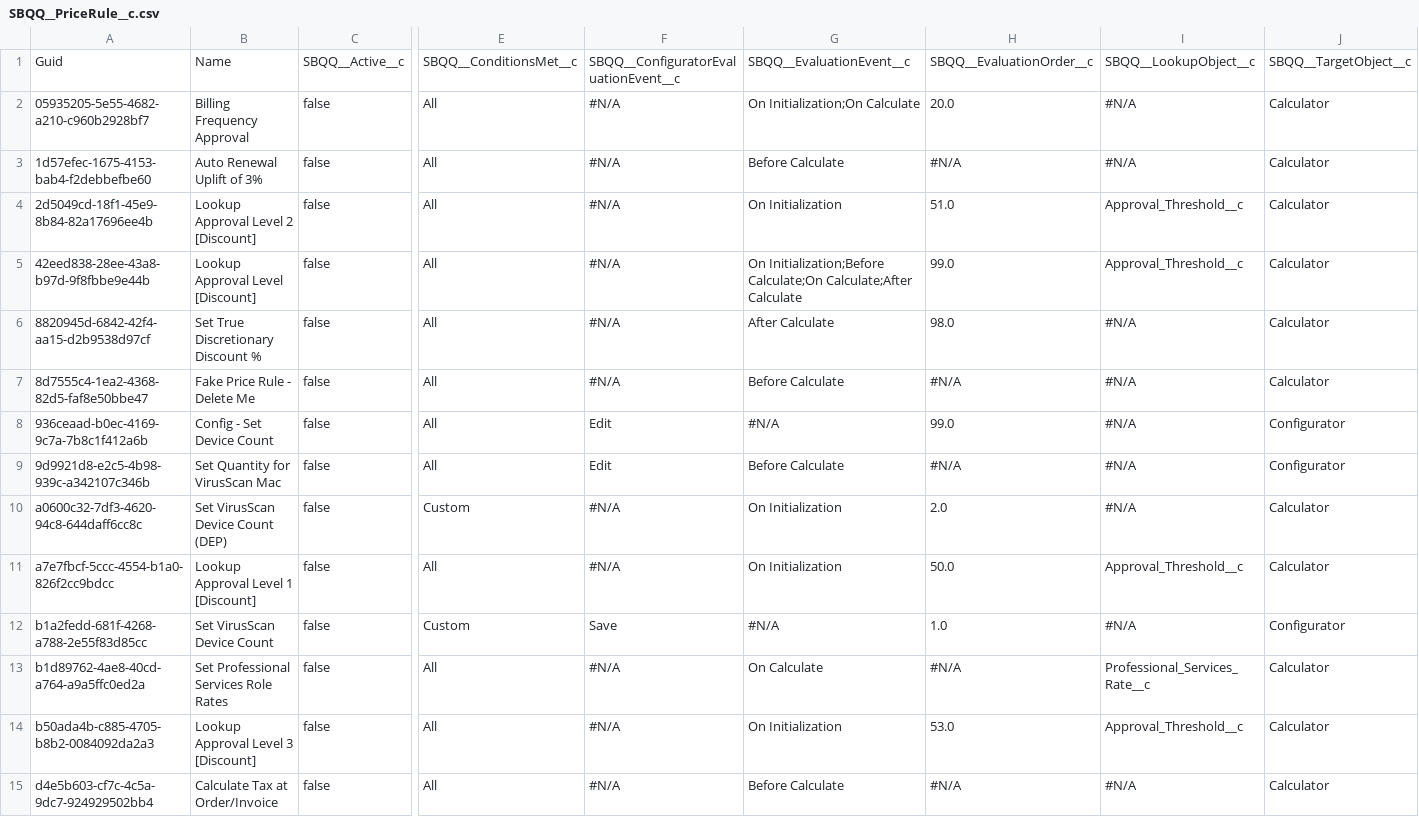
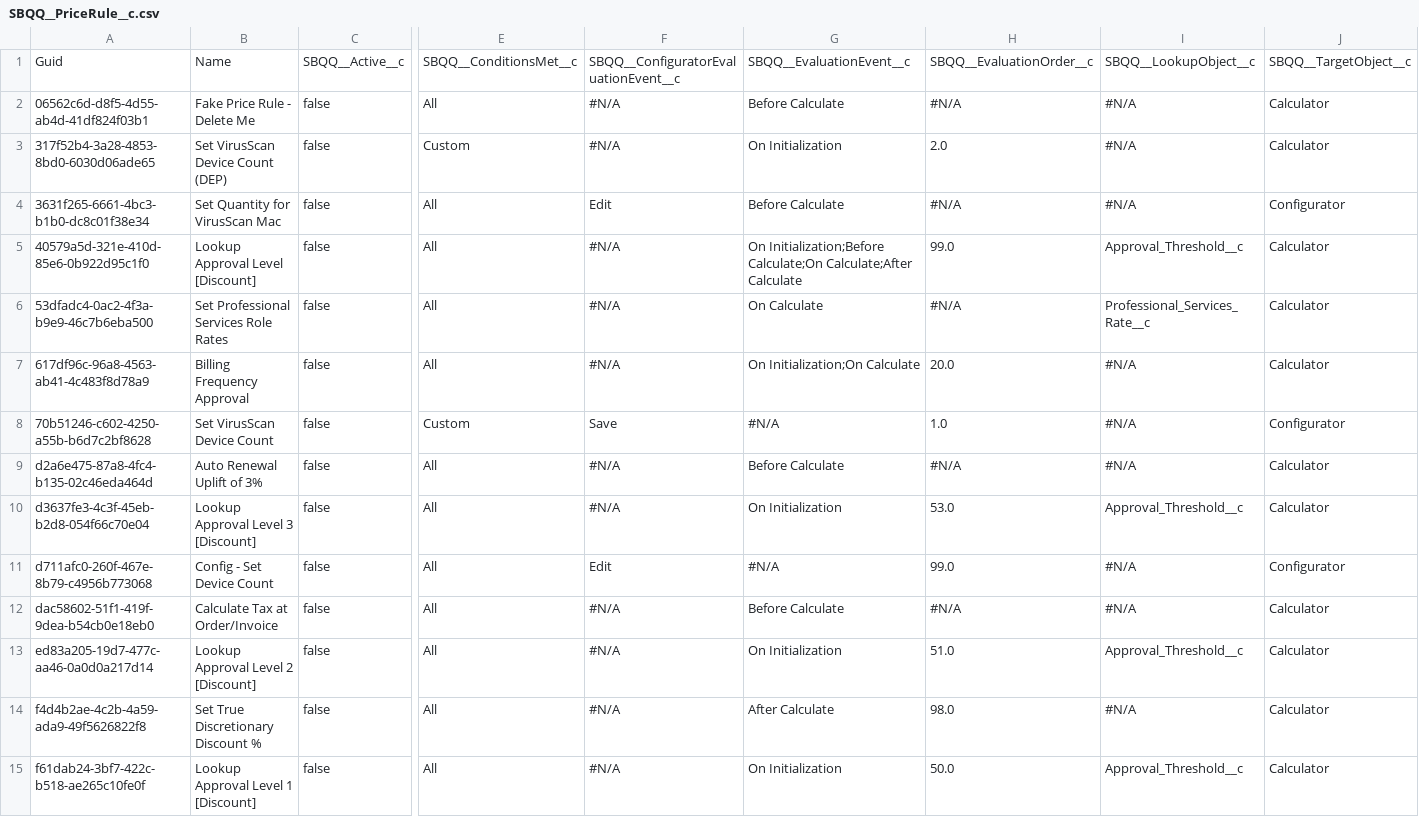
Before and after one commit to prodlytestuser/CPQTest, a CSV file: SBQQ__PriceRule__c.csv, drawn as a sheet; only a part is shown, gaps mark what is left out; removed rows and columns are numbered as before the commit, all else as after; rows hold the shown columns only; the diff names each change by its address in the sheet, - before the commit and + after, or states it on an @@ line.

Commit message:
Saved data from the control org into the repository master branch

```diff
--- a/SBQQ__PriceRule__c.csv
+++ b/SBQQ__PriceRule__c.csv
-row 2: 05935205-5e55-4682-a210-c960b2928bf7 | Billing Frequency Approval | false | All | #N/A | On Initialization;On Calculate | 20.0 | #N/A | Calculator
-A2: 1d57efec-1675-4153-bab4-f2debbefbe60
+A2: 06562c6d-d8f5-4d55-ab4d-41df824f03b1
-B2: Auto Renewal Uplift of 3%
+B2: Fake Price Rule - Delete Me
-row 4: 2d5049cd-18f1-45e9-8b84-82a17696ee4b | Lookup Approval Level 2 [Discount] | false | All | #N/A | On Initialization | 51.0 | Approval_Threshold__c | Calculator
+row 3: 317f52b4-3a28-4853-8bd0-6030d06ade65 | Set VirusScan Device Count (DEP) | false | Custom | #N/A | On Initialization | 2.0 | #N/A | Calculator
+row 4: 3631f265-6661-4bc3-b1b0-dc8c01f38e34 | Set Quantity for VirusScan Mac | false | All | Edit | Before Calculate | #N/A | #N/A | Configurator
-A5: 42eed838-28ee-43a8-b97d-9f8fbbe9e44b
+A5: 40579a5d-321e-410d-85e6-0b922d95c1f0
+row 6: 53dfadc4-0ac2-4f3a-b9e9-46c7b6eba500 | Set Professional Services Role Rates | false | All | #N/A | On Calculate | #N/A | Professional_Services_Rate__c | Calculator
-A7: 8820945d-6842-42f4-aa15-d2b9538d97cf
+A7: 617df96c-96a8-4563-ab41-4c483f8d78a9
-B7: Set True Discretionary Discount %
+B7: Billing Frequency Approval
-G7: After Calculate
+G7: On Initialization;On Calculate
-H7: 98.0
+H7: 20.0
+row 8: 70b51246-c602-4250-a55b-b6d7c2bf8628 | Set VirusScan Device Count | false | Custom | Save | #N/A | 1.0 | #N/A | Configurator
-A9: 8d7555c4-1ea2-4368-82d5-faf8e50bbe47
+A9: d2a6e475-87a8-4fc4-b135-02c46eda464d
-B9: Fake Price Rule - Delete Me
+B9: Auto Renewal Uplift of 3%
+row 10: d3637fe3-4c3f-45eb-b2d8-054f66c70e04 | Lookup Approval Level 3 [Discount] | false | All | #N/A | On Initialization | 53.0 | Approval_Threshold__c | Calculator
-A11: 936ceaad-b0ec-4169-9c7a-7b8c1f412a6b
+A11: d711afc0-260f-467e-8b79-c4956b773068
-A12: 9d9921d8-e2c5-4b98-939c-a342107c346b
+A12: dac58602-51f1-419f-9dea-b54cb0e18eb0
-B12: Set Quantity for VirusScan Mac
+B12: Calculate Tax at Order/Invoice
-F12: Edit
+F12: #N/A
-J12: Configurator
+J12: Calculator
-row 10: a0600c32-7df3-4620-94c8-644daff6cc8c | Set VirusScan Device Count (DEP) | false | Custom | #N/A | On Initialization | 2.0 | #N/A | Calculator
-A13: a7e7fbcf-5ccc-4554-b1a0-826f2cc9bdcc
+A13: ed83a205-19d7-477c-aa46-0a0d0a217d14
-B13: Lookup Approval Level 1 [Discount]
+B13: Lookup Approval Level 2 [Discount]
-H13: 50.0
+H13: 51.0
-row 12: b1a2fedd-681f-4268-a788-2e55f83d85cc | Set VirusScan Device Count | false | Custom | Save | #N/A | 1.0 | #N/A | Configurator
-A14: b1d89762-4ae8-40cd-a764-a9a5ffc0ed2a
+A14: f4d4b2ae-4c2b-4a59-ada9-49f5626822f8
-B14: Set Professional Services Role Rates
+B14: Set True Discretionary Discount %
-G14: On Calculate
+G14: After Calculate
-H14: #N/A
+H14: 98.0
-I14: Professional_Services_Rate__c
+I14: #N/A
-A15: b50ada4b-c885-4705-b8b2-0084092da2a3
+A15: f61dab24-3bf7-422c-b518-ae265c10fe0f
-B15: Lookup Approval Level 3 [Discount]
+B15: Lookup Approval Level 1 [Discount]
-H15: 53.0
+H15: 50.0
-row 15: d4e5b603-cf7c-4c5a-9dc7-924929502bb4 | Calculate Tax at Order/Invoice | false | All | #N/A | Before Calculate | #N/A | #N/A | Calculator
```
